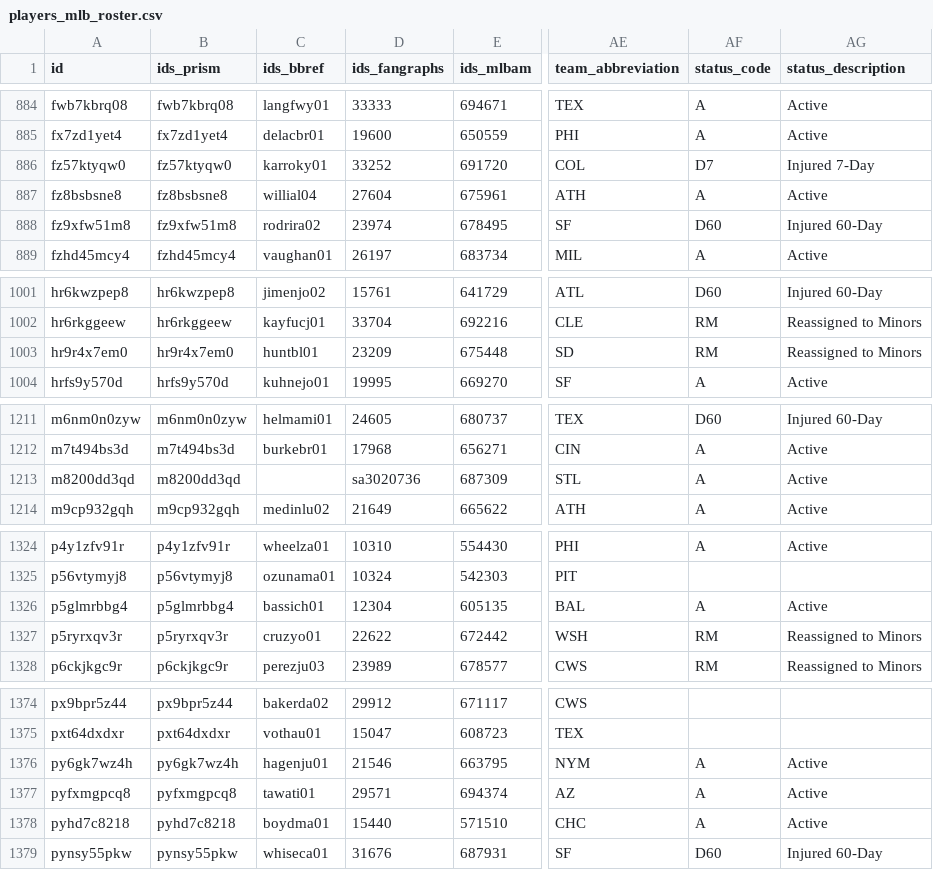
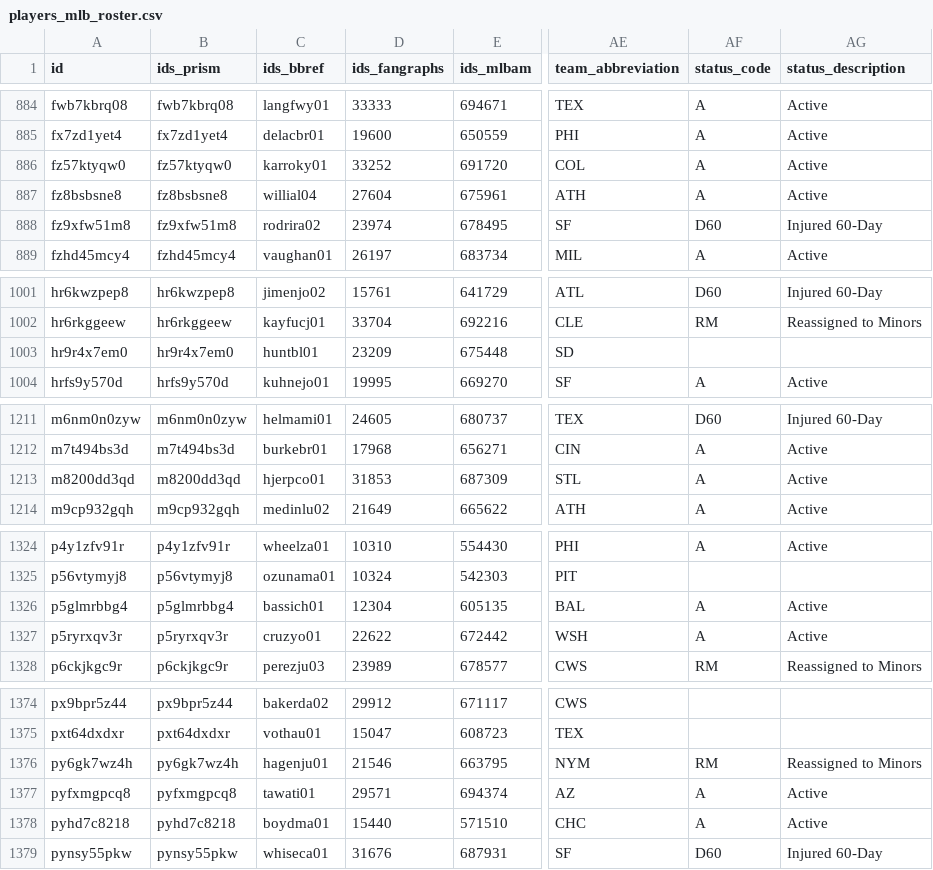
Before and after one commit to StatsVine/prism-registry, a CSV file: exports/mlb/players_mlb_roster/players_mlb_roster.csv, drawn as a sheet; only a part is shown, gaps mark what is left out; the diff covers the shown part only; the diff names each change by its address in the sheet, - before the commit and + after, or states it on an @@ line.

```diff
--- a/exports/mlb/players_mlb_roster/players_mlb_roster.csv
+++ b/exports/mlb/players_mlb_roster/players_mlb_roster.csv
-AF886 (status_code): D7
+AF886 (status_code): A
-AG886 (status_description): Injured 7-Day
+AG886 (status_description): Active
-AF1003 (status_code): RM
+AF1003 (status_code): (empty)
-AG1003 (status_description): Reassigned to Minors
+AG1003 (status_description): (empty)
-C1213 (ids_bbref): (empty)
+C1213 (ids_bbref): hjerpco01
-D1213 (ids_fangraphs): sa3020736
+D1213 (ids_fangraphs): 31853
-AF1327 (status_code): RM
+AF1327 (status_code): A
-AG1327 (status_description): Reassigned to Minors
+AG1327 (status_description): Active
-AF1376 (status_code): A
+AF1376 (status_code): RM
-AG1376 (status_description): Active
+AG1376 (status_description): Reassigned to Minors
```
Also changed, not shown: 21 edited cells elsewhere in this file, exports/mlb/player_ids/player_ids.csv, exports/mlb/players_mlb_profile/players_mlb_profile.csv, 45 other files.
